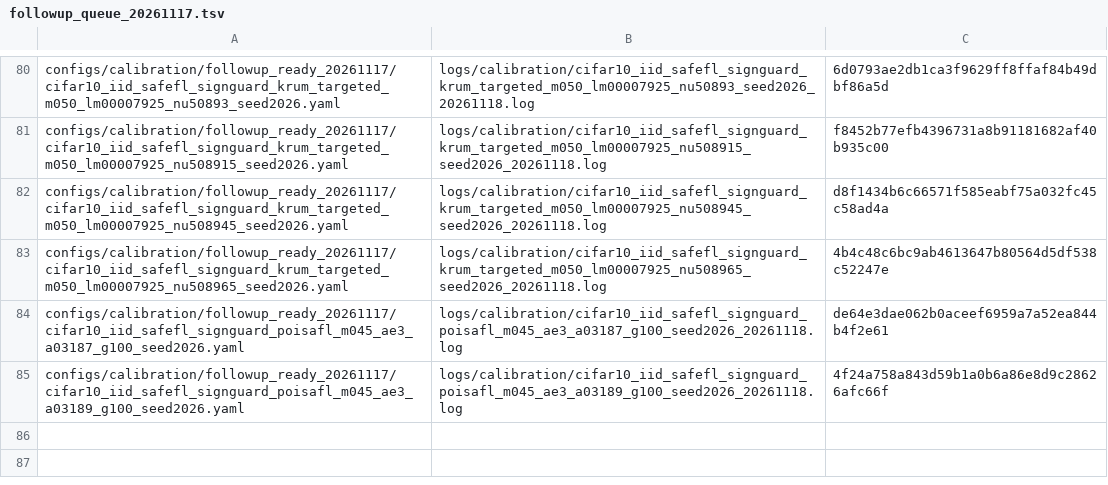
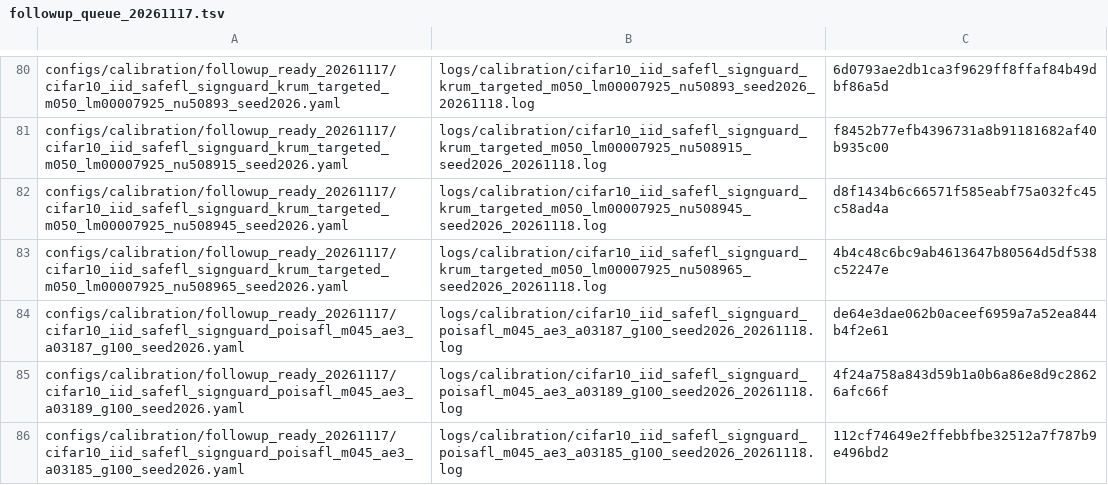
Before and after one commit to Dihaoda/H-FedSA, a TSV file: configs/calibration/followup_queue_20261117.tsv, drawn as a sheet; only a part is shown, gaps mark what is left out.

Commit message:
calibration: queue SafeFL PoiSAFL alpha 0.3185 midpoint

```diff
--- a/configs/calibration/followup_queue_20261117.tsv
+++ b/configs/calibration/followup_queue_20261117.tsv
@@ -85 +85,2 @@ configs/calibration/followup_ready_20261117/cifar10_iid_safefl_signguard_poisafl
 configs/calibration/followup_ready_20261117/cifar10_iid_safefl_signguard_poisafl_m045_ae3_a03189_g100_seed2026.yaml	logs/calibration/cifar10_iid_safefl_signguard_poisafl_m045_ae3_a03189_g100_seed2026_20261118.log	4f24a758a843d59b1a0b6a86e8d9c28626afc66f
+configs/calibration/followup_ready_20261117/cifar10_iid_safefl_signguard_poisafl_m045_ae3_a03185_g100_seed2026.yaml	logs/calibration/cifar10_iid_safefl_signguard_poisafl_m045_ae3_a03185_g100_seed2026_20261118.log	112cf74649e2ffebbfbe32512a7f787b9e496bd2
```
